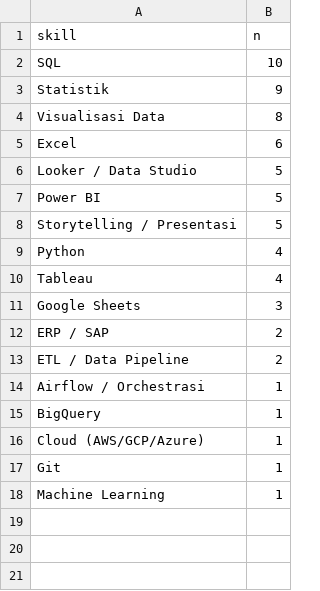
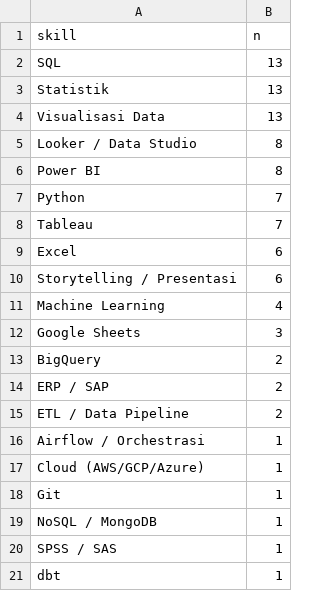
Before and after one commit to Ryora-max/indonesia-job-market-analysis, a CSV file: outputs/sql_results/q02.csv, drawn as a sheet.

```diff
--- a/outputs/sql_results/q02.csv
+++ b/outputs/sql_results/q02.csv
@@ -1,12 +1,14 @@
 skill,n
-SQL,10
-Statistik,9
-Visualisasi Data,8
+SQL,13
+Statistik,13
+Visualisasi Data,13
+Looker / Data Studio,8
+Power BI,8
+Python,7
+Tableau,7
 Excel,6
-Looker / Data Studio,5
-Power BI,5
-Storytelling / Presentasi,5
-Python,4
-Tableau,4
+Storytelling / Presentasi,6
+Machine Learning,4
 Google Sheets,3
+BigQuery,2
 ERP / SAP,2
@@ -14,5 +16,6 @@ ETL / Data Pipeline,2
 Airflow / Orchestrasi,1
-BigQuery,1
 Cloud (AWS/GCP/Azure),1
 Git,1
-Machine Learning,1
+NoSQL / MongoDB,1
+SPSS / SAS,1
+dbt,1
```
Also changed, not shown: data/processed/job_skill.csv, outputs/sql_results/q01.csv, 22 other files.
